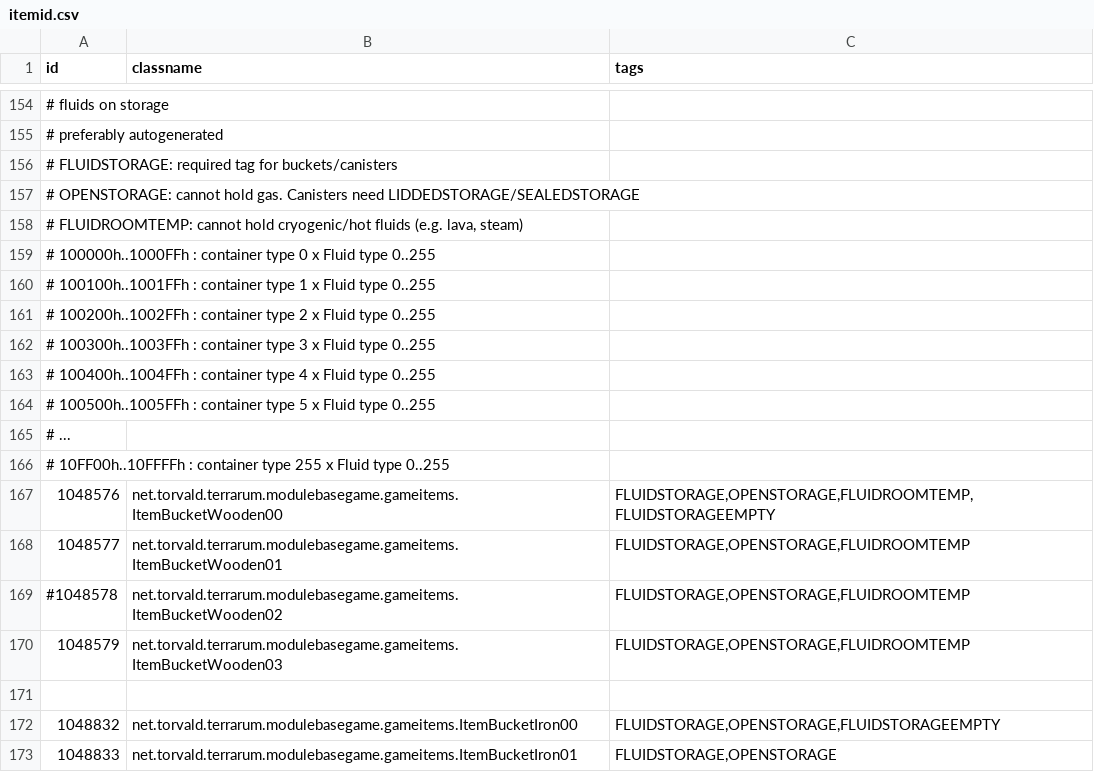
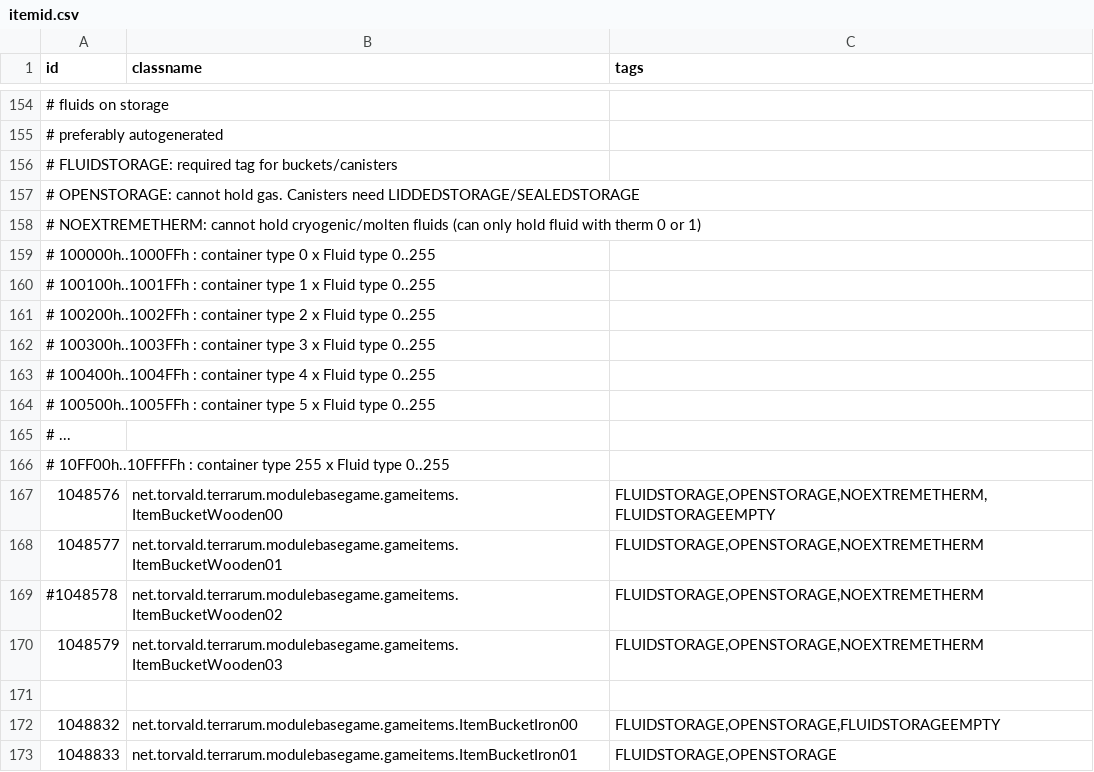
Before and after one commit to curioustorvald/Terrarum, a CSV file: assets/mods/basegame/items/itemid.csv, drawn as a sheet; only a part is shown, gaps mark what is left out.

```diff
--- a/assets/mods/basegame/items/itemid.csv
+++ b/assets/mods/basegame/items/itemid.csv
@@ -157,3 +157,3 @@ id;classname;tags
 # OPENSTORAGE: cannot hold gas. Canisters need LIDDEDSTORAGE/SEALEDSTORAGE
-# FLUIDROOMTEMP: cannot hold cryogenic/hot fluids (e.g. lava, steam)
+# NOEXTREMETHERM: cannot hold cryogenic/molten fluids (can only hold fluid with therm 0 or 1)
 # 100000h..1000FFh : container type 0 x Fluid type 0..255
@@ -166,6 +166,6 @@ id;classname;tags
 # 10FF00h..10FFFFh : container type 255 x Fluid type 0..255
-1048576;net.torvald.terrarum.modulebasegame.gameitems.ItemBucketWooden00;FLUIDSTORAGE,OPENSTORAGE,FLUIDROOMTEMP,FLUIDSTORAGEEMPTY
-1048577;net.torvald.terrarum.modulebasegame.gameitems.ItemBucketWooden01;FLUIDSTORAGE,OPENSTORAGE,FLUIDROOMTEMP
-#1048578;net.torvald.terrarum.modulebasegame.gameitems.ItemBucketWooden02;FLUIDSTORAGE,OPENSTORAGE,FLUIDROOMTEMP
-1048579;net.torvald.terrarum.modulebasegame.gameitems.ItemBucketWooden03;FLUIDSTORAGE,OPENSTORAGE,FLUIDROOMTEMP
+1048576;net.torvald.terrarum.modulebasegame.gameitems.ItemBucketWooden00;FLUIDSTORAGE,OPENSTORAGE,NOEXTREMETHERM,FLUIDSTORAGEEMPTY
+1048577;net.torvald.terrarum.modulebasegame.gameitems.ItemBucketWooden01;FLUIDSTORAGE,OPENSTORAGE,NOEXTREMETHERM
+#1048578;net.torvald.terrarum.modulebasegame.gameitems.ItemBucketWooden02;FLUIDSTORAGE,OPENSTORAGE,NOEXTREMETHERM
+1048579;net.torvald.terrarum.modulebasegame.gameitems.ItemBucketWooden03;FLUIDSTORAGE,OPENSTORAGE,NOEXTREMETHERM
 
```
Also changed, not shown: assets/mods/basegame/fluid/fluids.csv, 2 other files.
